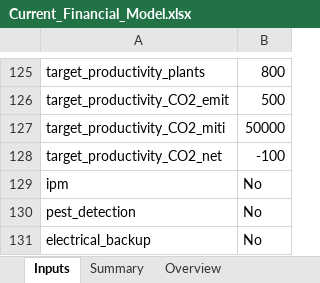
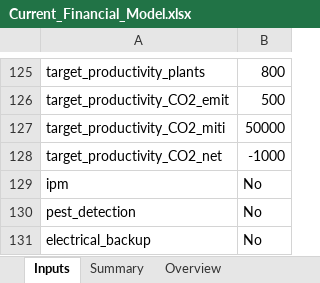
Before and after one commit to GaiaKnowledge/VerticalFarming, an Excel workbook: Current_Financial_Model.xlsx, sheet Inputs, drawn as a sheet; only a part is shown, gaps mark what is left out; values as stored, in another font and other column widths than the file's, no borders; conditional formats not drawn; the diff names each change by its address in the sheet, - before the commit and + after, or states it on an @@ line.

```diff
--- a/Current_Financial_Model.xlsx (sheet Inputs)
+++ b/Current_Financial_Model.xlsx (sheet Inputs)
-B128: -100
+B128: -1000
```
Also changed, not shown: sheet Summary, sheet Overview, charts or pictures, results.xlsx, 41 other files.
